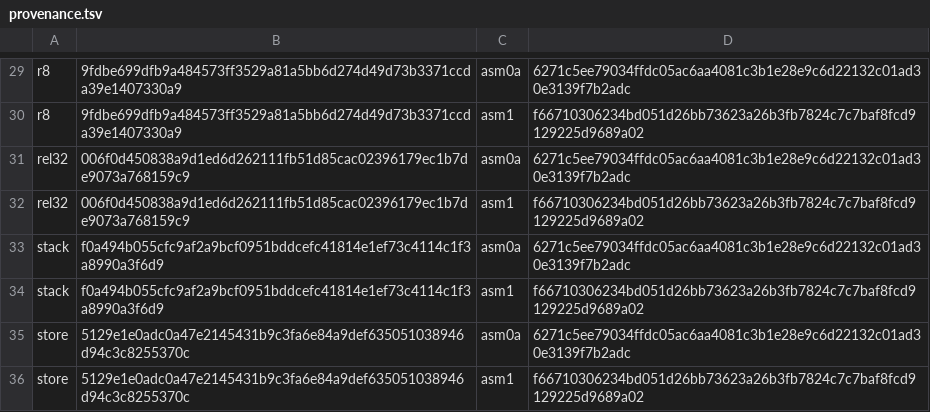
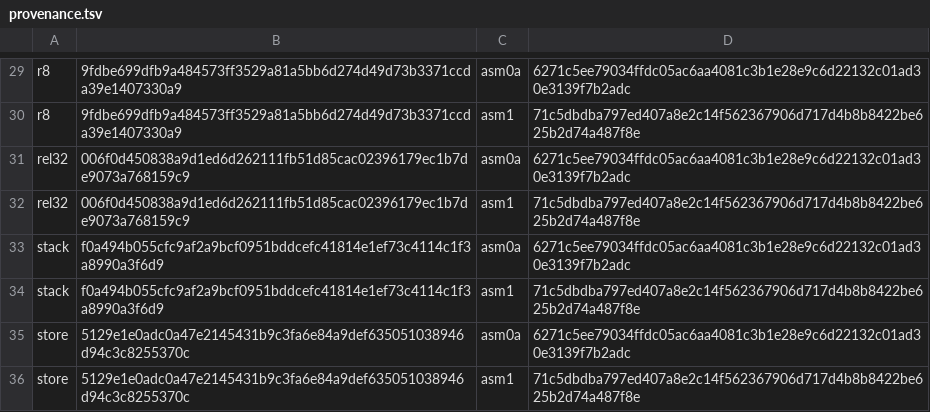
Before and after one commit to saxeum/asm-bootstrap, a TSV file: docs/provenance.tsv, drawn as a sheet; only a part is shown, gaps mark what is left out; the diff covers the shown part only; the diff names each change by its address in the sheet, - before the commit and + after, or states it on an @@ line.

```diff
--- a/docs/provenance.tsv
+++ b/docs/provenance.tsv
-D30: f66710306234bd051d26bb73623a26b3fb7824c7c7baf8fcd9129225d9689a02
+D30: 71c5dbdba797ed407a8e2c14f562367906d717d4b8b8422be625b2d74a487f8e
-D32: f66710306234bd051d26bb73623a26b3fb7824c7c7baf8fcd9129225d9689a02
+D32: 71c5dbdba797ed407a8e2c14f562367906d717d4b8b8422be625b2d74a487f8e
-D34: f66710306234bd051d26bb73623a26b3fb7824c7c7baf8fcd9129225d9689a02
+D34: 71c5dbdba797ed407a8e2c14f562367906d717d4b8b8422be625b2d74a487f8e
-D36: f66710306234bd051d26bb73623a26b3fb7824c7c7baf8fcd9129225d9689a02
+D36: 71c5dbdba797ed407a8e2c14f562367906d717d4b8b8422be625b2d74a487f8e
```
Also changed, not shown: 16 edited cells elsewhere in this file, docs/toolchain.tsv, 58 other files.
